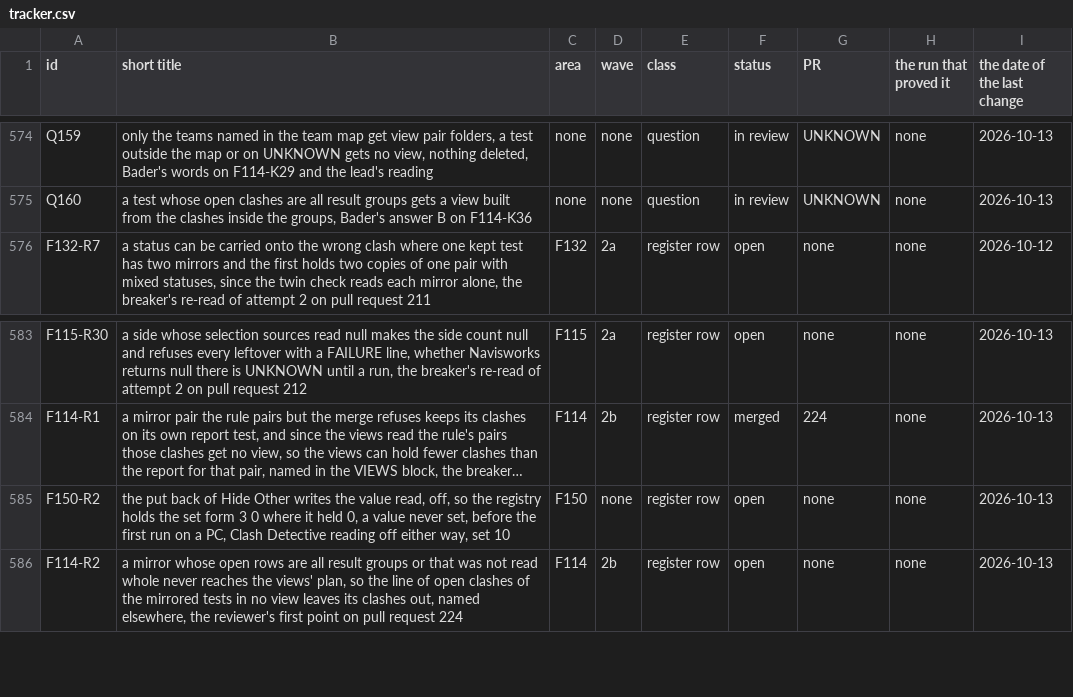
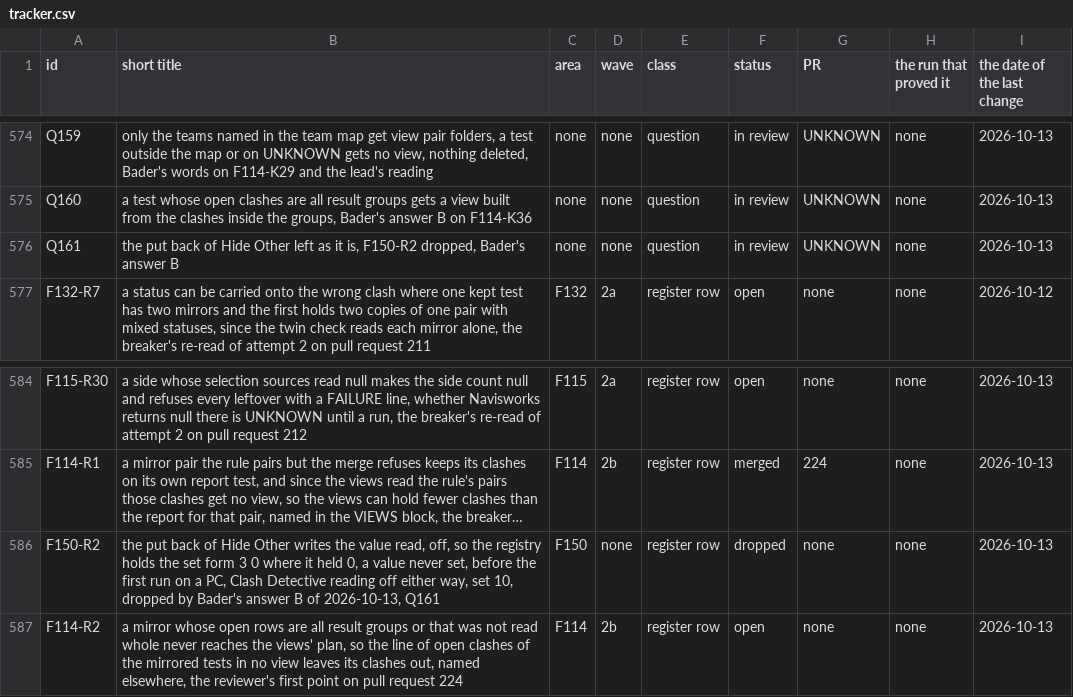
Before and after one commit to baderrahal/PAR_NWC-Federator-V2, a CSV file: steps/tracker.csv, drawn as a sheet; only a part is shown, gaps mark what is left out; long unchanged cells end in …; addresses are those after the commit; the diff names each change by its address in the sheet, - before the commit and + after, or states it on an @@ line.

Commit message:
Drop F150-R2 by Bader's answer B, add the answered-question rule (Q161)

```diff
--- a/steps/tracker.csv
+++ b/steps/tracker.csv
+row 576: Q161 | the put back of Hide Other left as it is, F150-R2 dropped, Bader's answer B | none | none | question | in review | UNKNOWN | none | 2026-10-13
-B586 (short title): …way, set 10
+B586 (short title): …way, set 10, dropped by Bader's answer B of 2026-10-13, Q161
-F586 (status): open
+F586 (status): dropped
```
Also changed, not shown: 4 other files.
